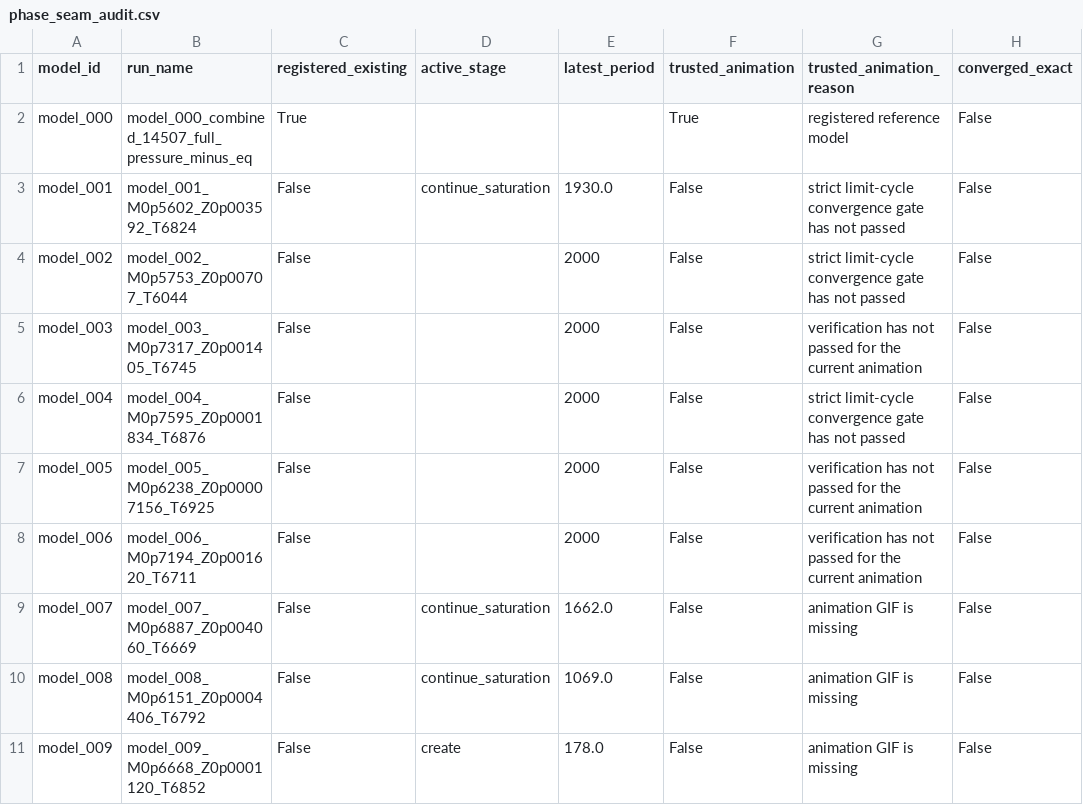
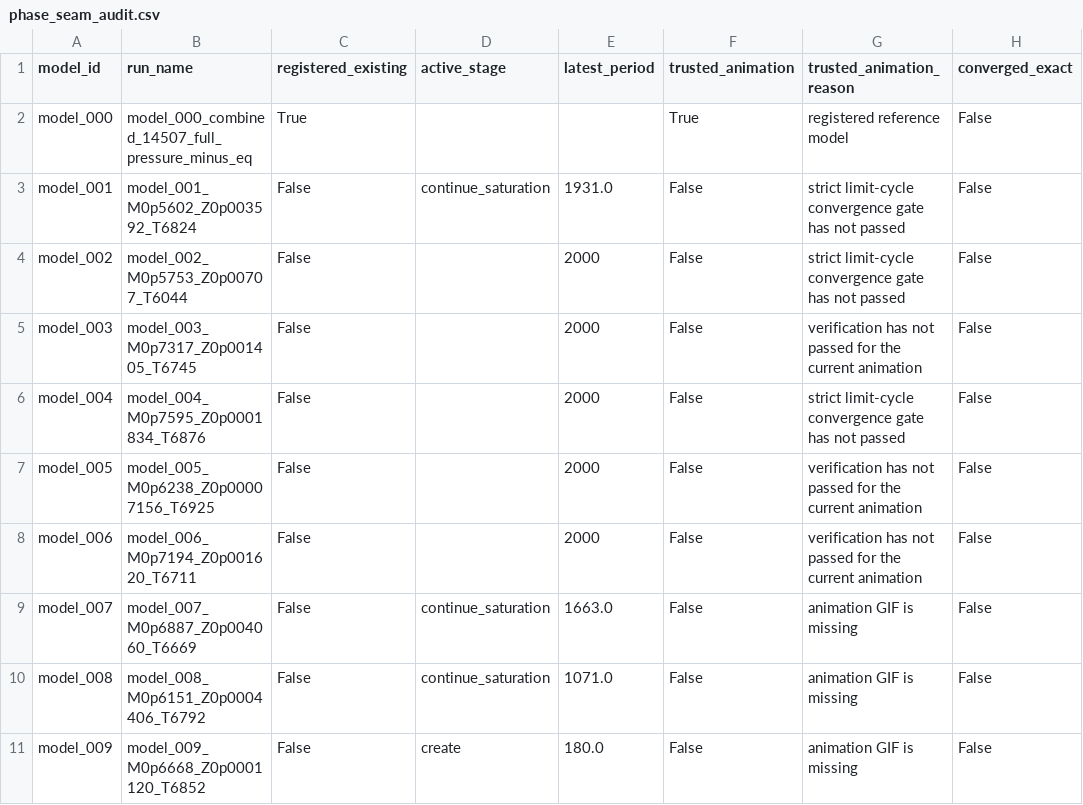
Before and after one commit to earlbellinger/earlbellinger.github.io, a CSV file: apps/kappa/metadata/phase_seam_audit.csv, drawn as a sheet; only a part is shown; the diff names each change by its address in the sheet, - before the commit and + after, or states it on an @@ line.

```diff
--- a/apps/kappa/metadata/phase_seam_audit.csv
+++ b/apps/kappa/metadata/phase_seam_audit.csv
-E3 (latest_period): 1930.0
+E3 (latest_period): 1931.0
-E9 (latest_period): 1662.0
+E9 (latest_period): 1663.0
-E10 (latest_period): 1069.0
+E10 (latest_period): 1071.0
-E11 (latest_period): 178.0
+E11 (latest_period): 180.0
```
Also changed, not shown: apps/kappa/metadata/convergence_forecast_last100.csv, apps/kappa/metadata/convergence_gate_audit.csv, 25 other files.
